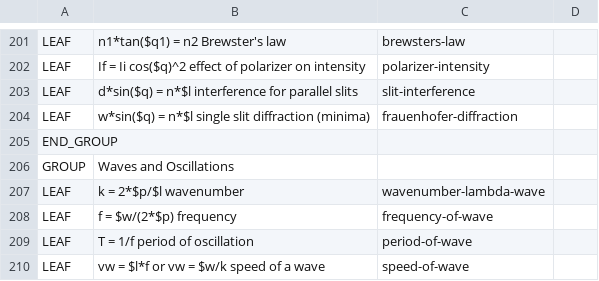
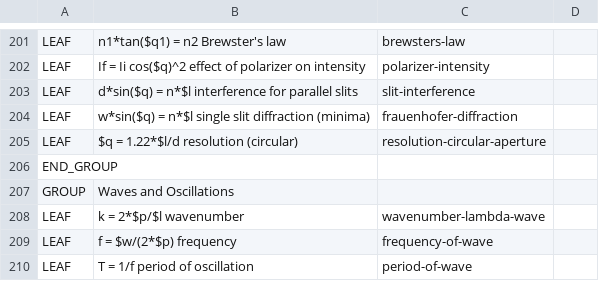
Before and after one commit to bvds/andes, a TSV file: KB/principles.tsv, drawn as a sheet; only a part is shown, gaps mark what is left out; the shorter side is filled out with more unchanged rows.

```diff
--- a/KB/principles.tsv
+++ b/KB/principles.tsv
@@ -204,2 +204,3 @@ LEAF	d*sin($q) = n*$l    interference for parallel slits	slit-interference
 LEAF	w*sin($q) = n*$l    single slit diffraction (minima)	frauenhofer-diffraction	
+LEAF	$q = 1.22*$l/d    resolution (circular)	resolution-circular-aperture	
 END_GROUP			
```
Also changed, not shown: KB/features.tsv, KB/scalars.tsv, 3 other files.
